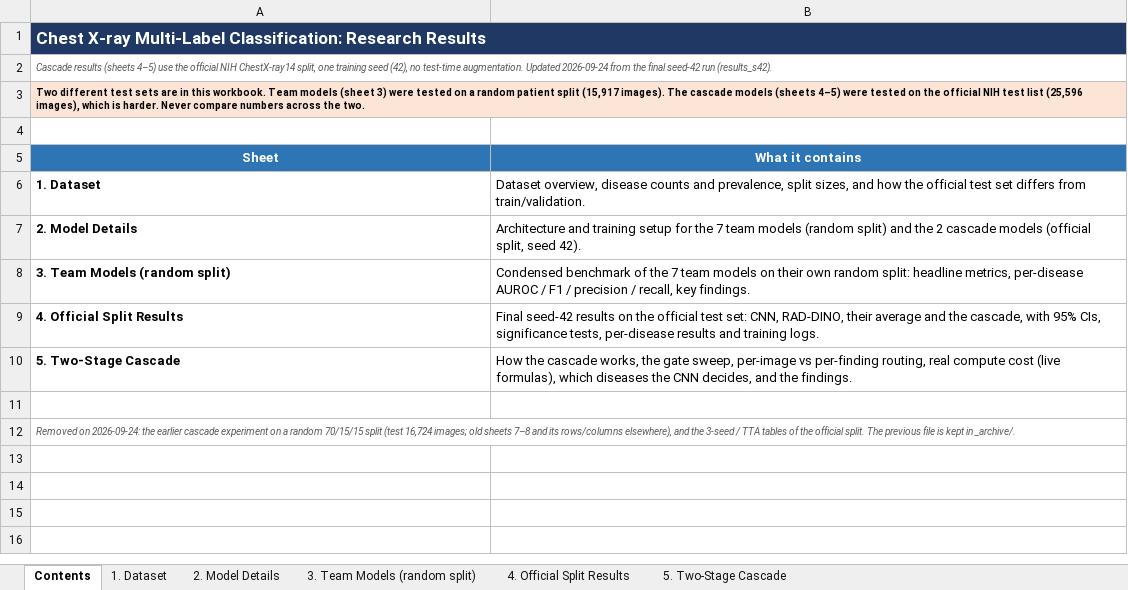
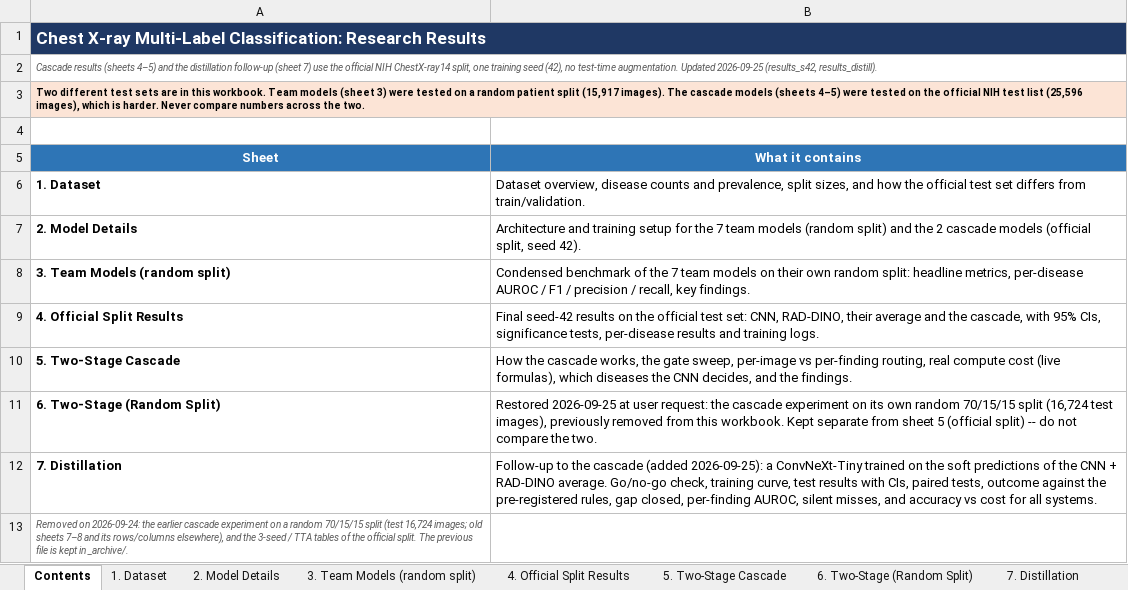
Before and after one commit to Tabassum-Sumaiya13/XrVit, an Excel workbook: DM_Workbook.xlsx, sheet Contents, drawn as a sheet; values as stored, in another font and other column widths than the file's, no borders; removed rows and columns are numbered as before the commit, all else as after; the diff names each change by its address in the sheet, - before the commit and + after, or states it on an @@ line.

```diff
--- a/DM_Workbook.xlsx (sheet Contents)
+++ b/DM_Workbook.xlsx (sheet Contents)
+sheet tab: 6. Two-Stage (Random Split)
+sheet tab: 7. Distillation
-B1 fill: #1F3864
+B1 fill: none
-A2 (Sheet): …(sheets 4–5) use the official NIH ChestX-ray14 split, one training seed (42), no test-time augmentation. Updated 2026-09-24 from the final seed-42 run (results_s42).
+A2 (Sheet): …(sheets 4–5) and the distillation follow-up (sheet 7) use the official NIH ChestX-ray14 split, one training seed (42), no test-time augmentation. Updated 2026-09-25 (results_s42, results_distill).
-row 11: (empty)
+row 11: 6. Two-Stage (Random Split) | Restored 2026-09-25 at user request: the cascade experiment on its own random 70/15/15 split (16,724 test images), previously removed from this workbook. Kept separate from sheet 5 (official split) -- do not compare the two.
+row 12: 7. Distillation | Follow-up to the cascade (added 2026-09-25): a ConvNeXt-Tiny trained on the soft predictions of the CNN + RAD-DINO average. Go/no-go check, training curve, test results with CIs, paired tests, outcome against the pre-registered rules, gap closed, per-finding AUROC, silent misses, and accuracy vs cost for all systems.
-A12:B12 merged
```
Also changed, not shown: sheet 5. Two-Stage Cascade, sheet 1. Dataset, sheet 2. Model Details, sheet 4. Official Split Results, sheet 3. Team Models (random split), charts or pictures, 13 other files.
